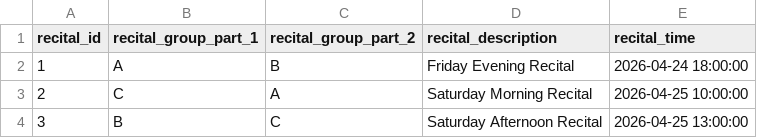
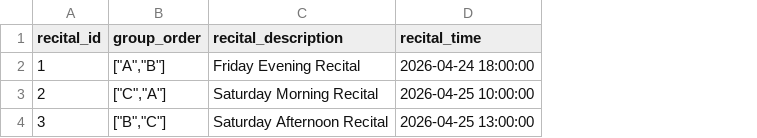
Before and after one commit to jakeboone02/cfta-recital-2026, a CSV file: src/recitals.csv, drawn as a sheet; removed rows and columns are numbered as before the commit, all else as after; the diff names each change by its address in the sheet, - before the commit and + after, or states it on an @@ line.

Commit message:
Phase 1 - enable >3 groups, >2 groups per show

```diff
--- a/src/recitals.csv
+++ b/src/recitals.csv
-column B (recital_group_part_1), rows 2-4: A | C | B
-column C (recital_group_part_2), rows 2-4: B | A | C
+column B (group_order), rows 2-4: ["A","B"] | ["C","A"] | ["B","C"]
```
Also changed, not shown: 5 other files.
